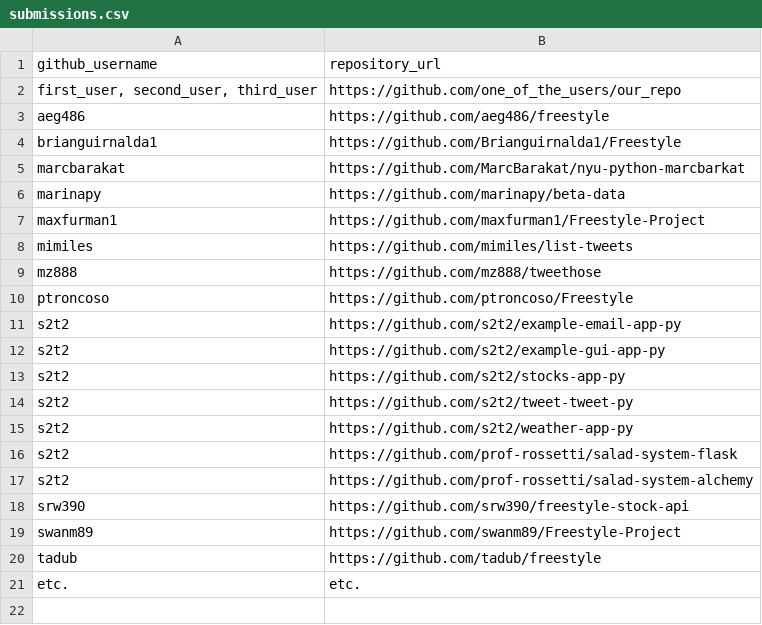
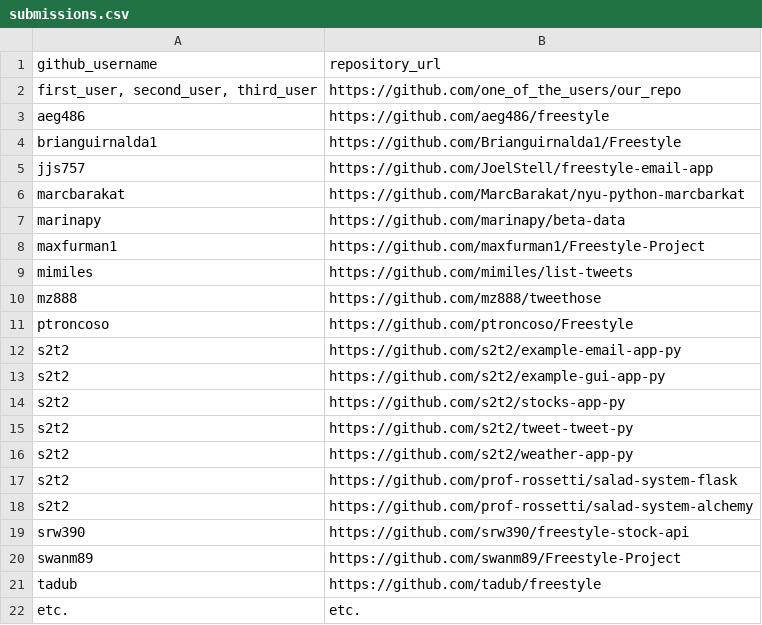
Before and after one commit to prof-rossetti/nyu-info-2335-201706, a CSV file: projects/freestyle/submissions.csv, drawn as a sheet.

Commit message:
phase one of the project - email app (#277)

```diff
--- a/projects/freestyle/submissions.csv
+++ b/projects/freestyle/submissions.csv
@@ -4,2 +4,3 @@ aeg486, https://github.com/aeg486/freestyle
 brianguirnalda1, https://github.com/Brianguirnalda1/Freestyle
+jjs757, https://github.com/JoelStell/freestyle-email-app
 marcbarakat, https://github.com/MarcBarakat/nyu-python-marcbarkat
```
